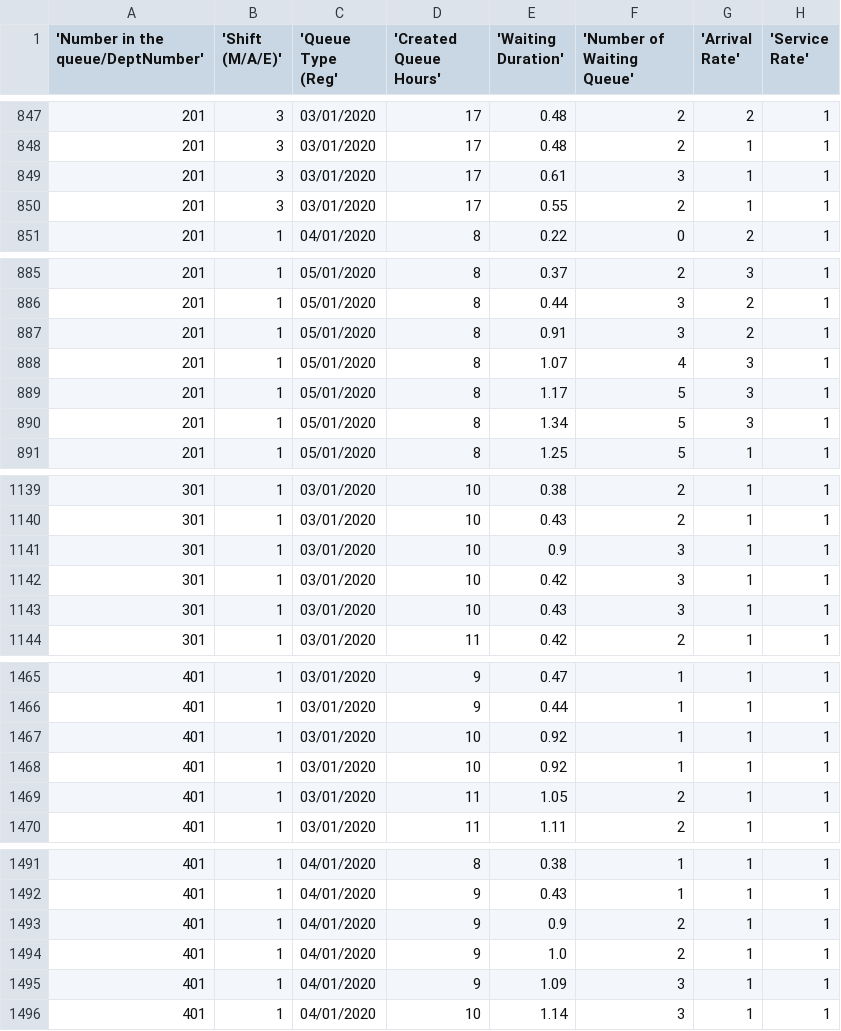
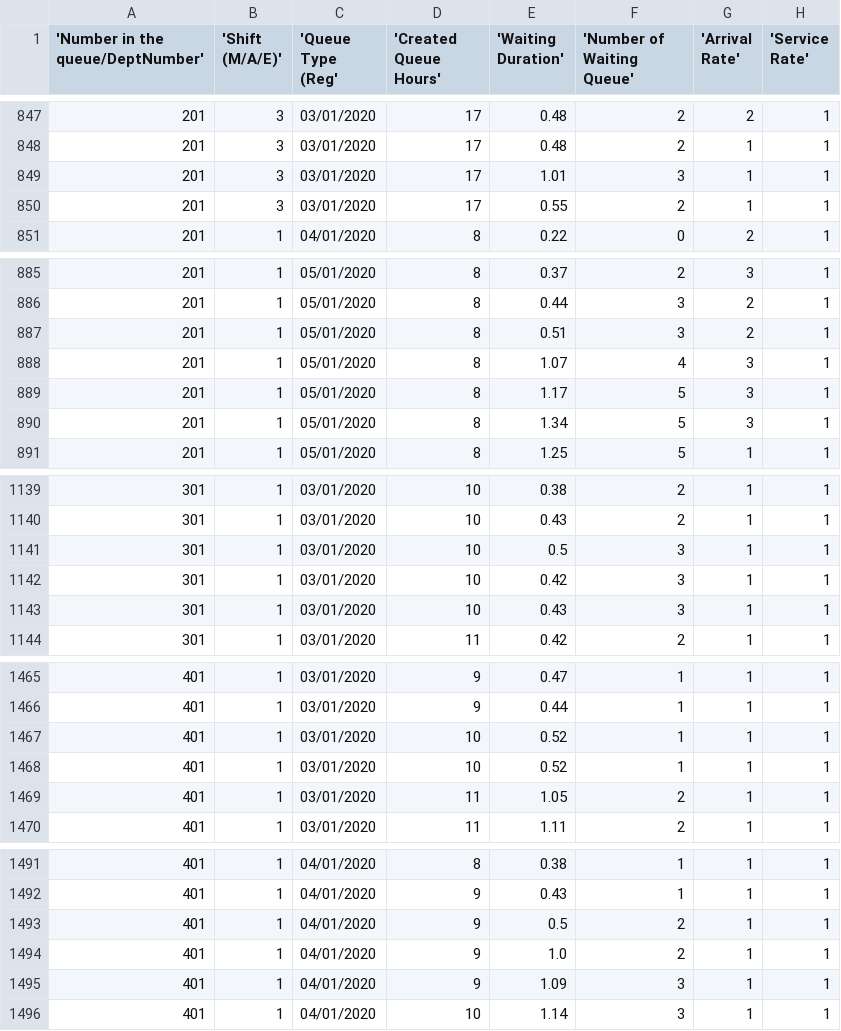
Before and after one commit to AkashMaurya09/deepblue, a CSV file: deepblue.csv, drawn as a sheet; only a part is shown, gaps mark what is left out; the diff covers the shown part only.

```diff
--- a/deepblue.csv
+++ b/deepblue.csv
@@ -848,3 +848,3 @@
 "201","3","03/01/2020","17","0.48","2","1","1"
-"201","3","03/01/2020","17","0.61","3","1","1"
+"201","3","03/01/2020","17","1.01","3","1","1"
 "201","3","03/01/2020","17","0.55","2","1","1"
@@ -886,3 +886,3 @@
 "201","1","05/01/2020","8","0.44","3","2","1"
-"201","1","05/01/2020","8","0.91","3","2","1"
+"201","1","05/01/2020","8","0.51","3","2","1"
 "201","1","05/01/2020","8","1.07","4","3","1"
@@ -1140,3 +1140,3 @@
 "301","1","03/01/2020","10","0.43","2","1","1"
-"301","1","03/01/2020","10","0.9","3","1","1"
+"301","1","03/01/2020","10","0.5","3","1","1"
 "301","1","03/01/2020","10","0.42","3","1","1"
@@ -1466,4 +1466,4 @@
 "401","1","03/01/2020","9","0.44","1","1","1"
-"401","1","03/01/2020","10","0.92","1","1","1"
-"401","1","03/01/2020","10","0.92","1","1","1"
+"401","1","03/01/2020","10","0.52","1","1","1"
+"401","1","03/01/2020","10","0.52","1","1","1"
 "401","1","03/01/2020","11","1.05","2","1","1"
@@ -1492,3 +1492,3 @@
 "401","1","04/01/2020","9","0.43","1","1","1"
-"401","1","04/01/2020","9","0.9","2","1","1"
+"401","1","04/01/2020","9","0.5","2","1","1"
 "401","1","04/01/2020","9","1.0","2","1","1"
```
Also changed, not shown: 26 edited cells elsewhere in this file.
